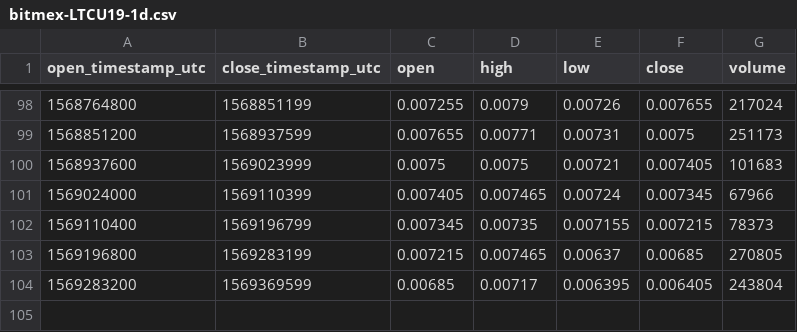
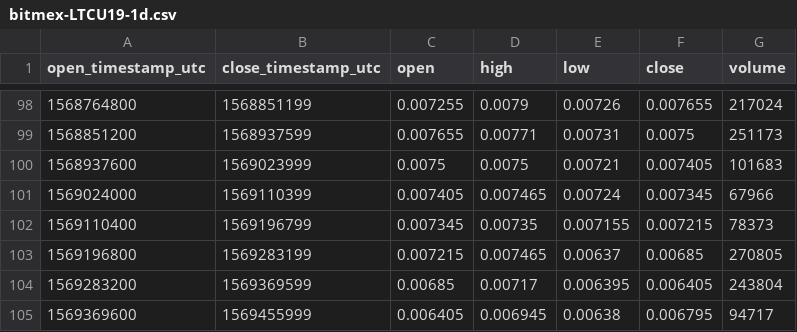
Before and after one commit to cryptobigbro/bitmex-LTCU19, a CSV file: bitmex-LTCU19-1d.csv, drawn as a sheet; only a part is shown, gaps mark what is left out; the diff names each change by its address in the sheet, - before the commit and + after, or states it on an @@ line.

```diff
--- a/bitmex-LTCU19-1d.csv
+++ b/bitmex-LTCU19-1d.csv
+row 105: 1569369600 | 1569455999 | 0.006405 | 0.006945 | 0.00638 | 0.006795 | 94717
```
Also changed, not shown: bitmex-LTCU19-1h.csv.
